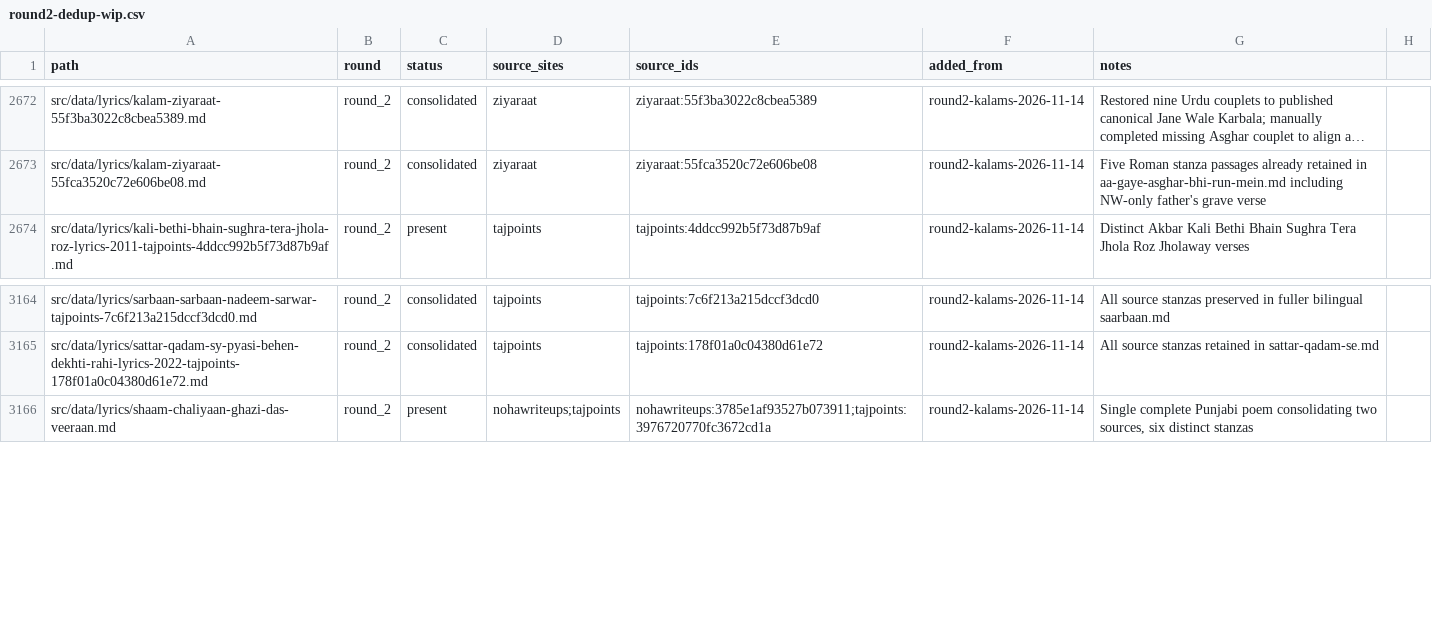
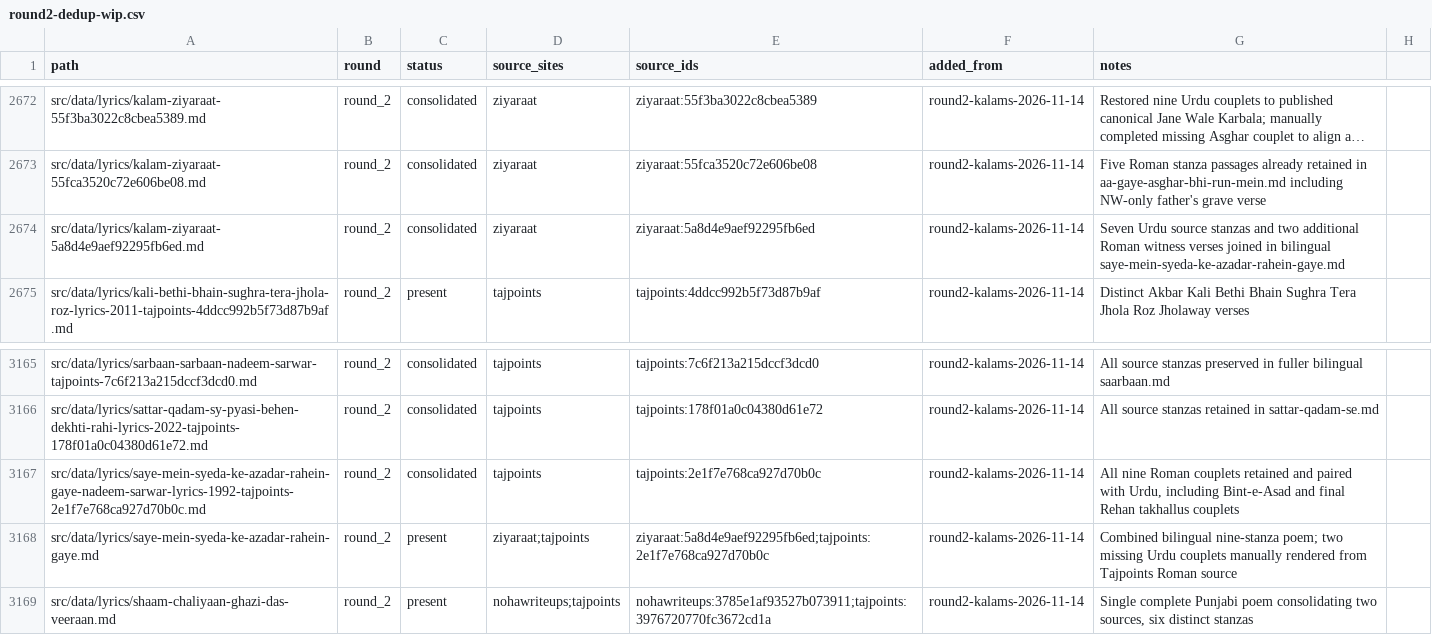
Before and after one commit to GhayurH/lyrics-site, a CSV file: audit/round2-dedup-wip.csv, drawn as a sheet; only a part is shown, gaps mark what is left out; long unchanged cells end in …; the diff names each change by its address in the sheet, - before the commit and + after, or states it on an @@ line.

Commit message:
Merge bilingual Saaye Mein Sayyeda with unique Rehan couplets [skip ci]

```diff
--- a/audit/round2-dedup-wip.csv
+++ b/audit/round2-dedup-wip.csv
+row 2674: src/data/lyrics/kalam-ziyaraat-5a8d4e9aef92295fb6ed.md | round_2 | consolidated | ziyaraat | ziyaraat:5a8d4e9aef92295fb6ed | round2-kalams-2026-11-14 | Seven Urdu source stanzas and two additional Roman witness verses joined in bilingual saye-mein-syeda-ke-azadar-rahein-gaye.md
+row 3167: src/data/lyrics/saye-mein-syeda-ke-azadar-rahein-gaye-nadeem-sarwar-lyrics-1992-tajpoints-2e1f7e768ca927d70b0c.md | round_2 | consolidated | tajpoints | tajpoints:2e1f7e768ca927d70b0c | round2-kalams-2026-11-14 | All nine Roman couplets retained and paired with Urdu, including Bint-e-Asad and final Rehan takhallus couplets
+row 3168: src/data/lyrics/saye-mein-syeda-ke-azadar-rahein-gaye.md | round_2 | present | ziyaraat;tajpoints | ziyaraat:5a8d4e9aef92295fb6ed;tajpoints:2e1f7e768ca927d70b0c | round2-kalams-2026-11-14 | Combined bilingual nine-stanza poem; two missing Urdu couplets manually rendered from Tajpoints Roman source
```
Also changed, not shown: 3 other files.
